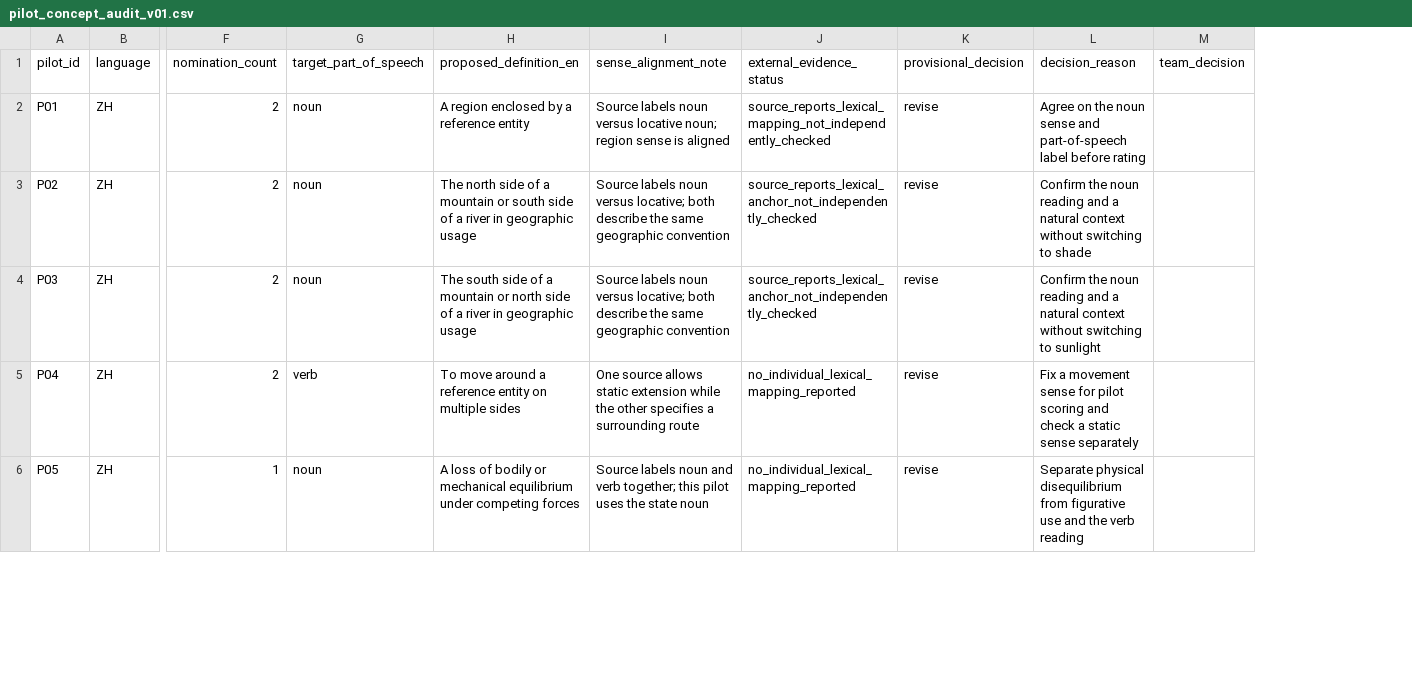
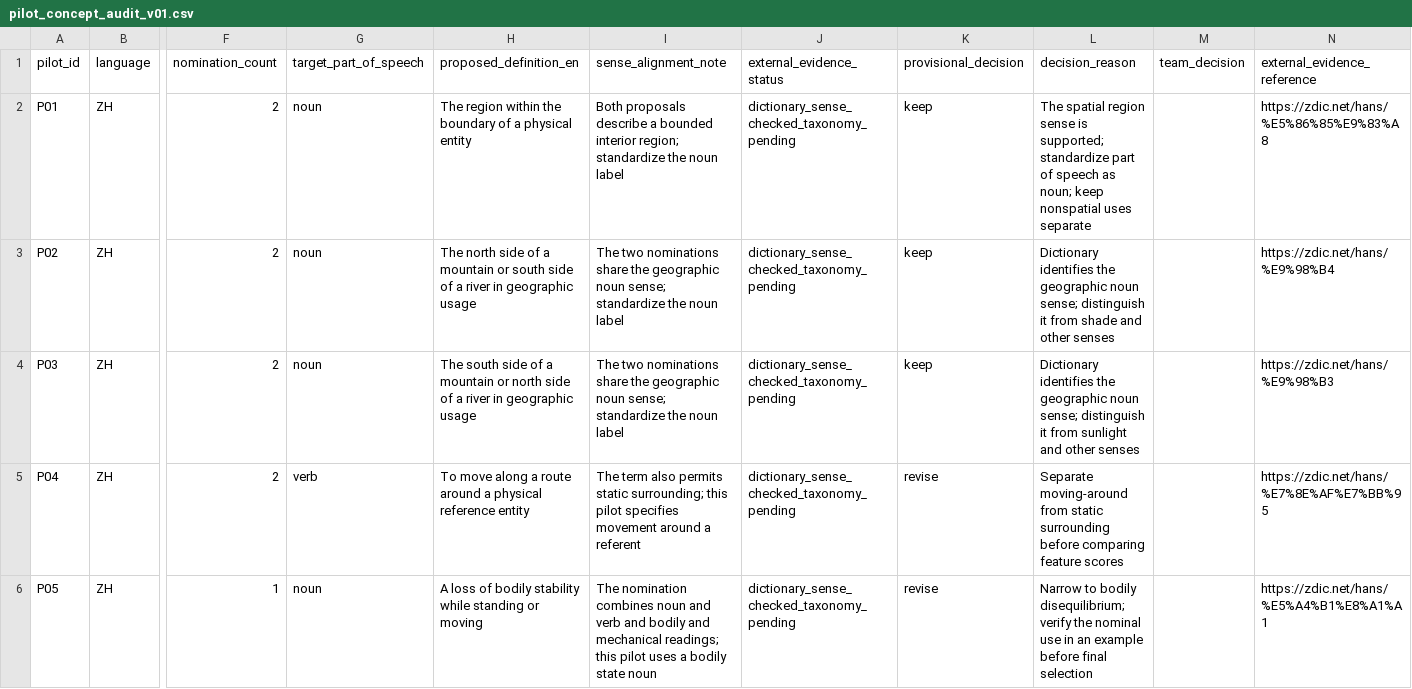
Before and after one commit to Uuu-7/Embodied-AI-and-Neurocomputational-Semantics, a CSV file: data/audit/pilot_concept_audit_v01.csv, drawn as a sheet; only a part is shown, gaps mark what is left out; the diff covers the shown part only; the diff names each change by its address in the sheet, - before the commit and + after, or states it on an @@ line.

Commit message:
Review twelve pilot senses and draft Xia feature ratings
Link dictionary senses and label all feature values as AI-assisted pending human review.

```diff
--- a/data/audit/pilot_concept_audit_v01.csv
+++ b/data/audit/pilot_concept_audit_v01.csv
+column N (external_evidence_reference), rows 2-6: https://zdic.net/hans/%E5%86%85%E9%83%A8 | https://zdic.net/hans/%E9%98%B4 | https://zdic.net/hans/%E9%98%B3 | https://zdic.net/hans/%E7%8E%AF%E7%BB%95 | https://zdic.net/hans/%E5%A4%B1%E8%A1%A1
-H2 (proposed_definition_en): A region enclosed by a reference entity
+H2 (proposed_definition_en): The region within the boundary of a physical entity
-I2 (sense_alignment_note): Source labels noun versus locative noun; region sense is aligned
+I2 (sense_alignment_note): Both proposals describe a bounded interior region; standardize the noun label
-J2 (external_evidence_status): source_reports_lexical_mapping_not_independently_checked
+J2 (external_evidence_status): dictionary_sense_checked_taxonomy_pending
-K2:K4 (provisional_decision): revise
+K2:K4 (provisional_decision): keep
-L2 (decision_reason): Agree on the noun sense and part-of-speech label before rating
+L2 (decision_reason): The spatial region sense is supported; standardize part of speech as noun; keep nonspatial uses separate
-I3:I4 (sense_alignment_note): Source labels noun versus locative; both describe the same geographic convention
+I3:I4 (sense_alignment_note): The two nominations share the geographic noun sense; standardize the noun label
-J3:J4 (external_evidence_status): source_reports_lexical_anchor_not_independently_checked
+J3:J4 (external_evidence_status): dictionary_sense_checked_taxonomy_pending
-L3 (decision_reason): Confirm the noun reading and a natural context without switching to shade
+L3 (decision_reason): Dictionary identifies the geographic noun sense; distinguish it from shade and other senses
-L4 (decision_reason): Confirm the noun reading and a natural context without switching to sunlight
+L4 (decision_reason): Dictionary identifies the geographic noun sense; distinguish it from sunlight and other senses
-H5 (proposed_definition_en): To move around a reference entity on multiple sides
+H5 (proposed_definition_en): To move along a route around a physical reference entity
-I5 (sense_alignment_note): One source allows static extension while the other specifies a surrounding route
+I5 (sense_alignment_note): The term also permits static surrounding; this pilot specifies movement around a referent
-J5:J6 (external_evidence_status): no_individual_lexical_mapping_reported
+J5:J6 (external_evidence_status): dictionary_sense_checked_taxonomy_pending
-L5 (decision_reason): Fix a movement sense for pilot scoring and check a static sense separately
+L5 (decision_reason): Separate moving-around from static surrounding before comparing feature scores
-H6 (proposed_definition_en): …of bodily or mechanical equilibrium under competing forces
+H6 (proposed_definition_en): …of bodily stability while standing or moving
-I6 (sense_alignment_note): Source labels noun and verb together; this pilot uses the state noun
+I6 (sense_alignment_note): The nomination combines noun and verb and bodily and mechanical readings; this pilot uses a bodily state noun
-L6 (decision_reason): Separate physical disequilibrium from figurative use and the verb reading
+L6 (decision_reason): Narrow to bodily disequilibrium; verify the nominal use in an example before final selection
```
Also changed, not shown: 29 edited cells elsewhere in this file, 3 other files.
